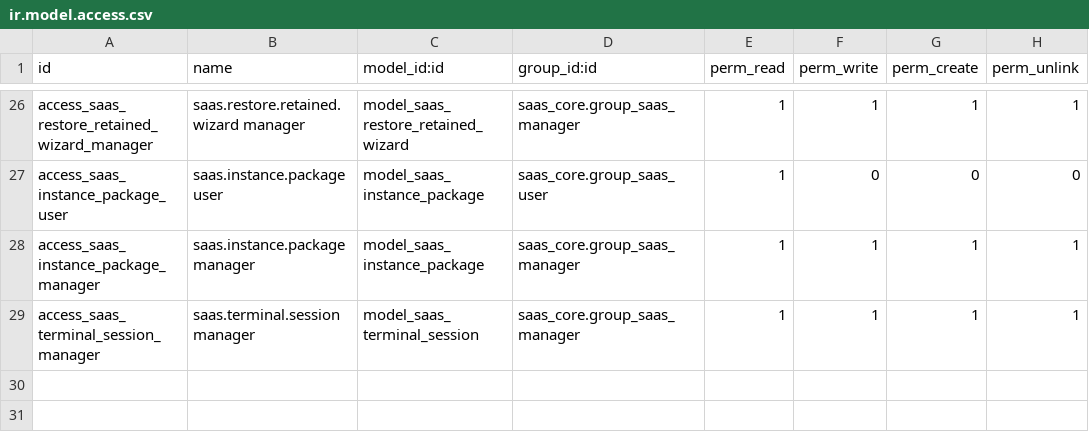
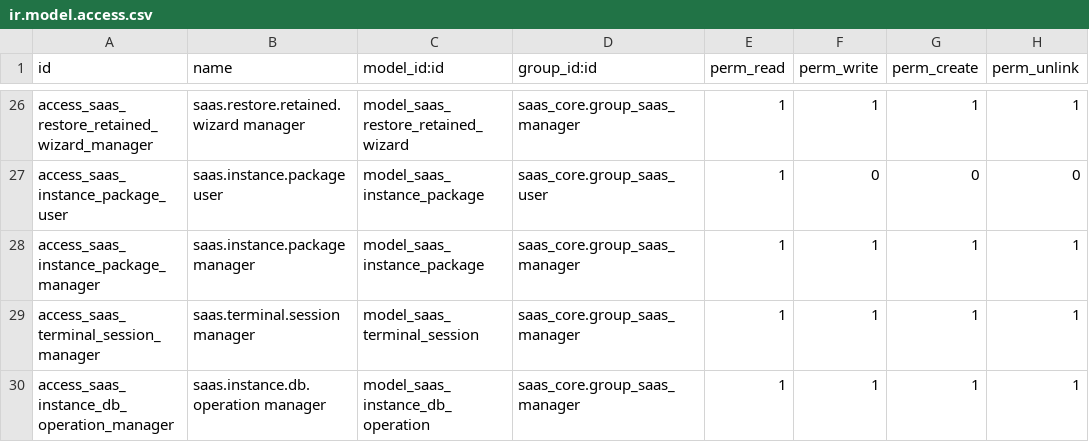
Before and after one commit to moutazmuhammad/saas, a CSV file: saas_core/security/ir.model.access.csv, drawn as a sheet; only a part is shown, gaps mark what is left out.

```diff
--- a/saas_core/security/ir.model.access.csv
+++ b/saas_core/security/ir.model.access.csv
@@ -29 +29,2 @@ access_saas_instance_package_manager,saas.instance.package manager,model_saas_in
 access_saas_terminal_session_manager,saas.terminal.session manager,model_saas_terminal_session,saas_core.group_saas_manager,1,1,1,1
+access_saas_instance_db_operation_manager,saas.instance.db.operation manager,model_saas_instance_db_operation,saas_core.group_saas_manager,1,1,1,1
```
Also changed, not shown: 6 other files.
